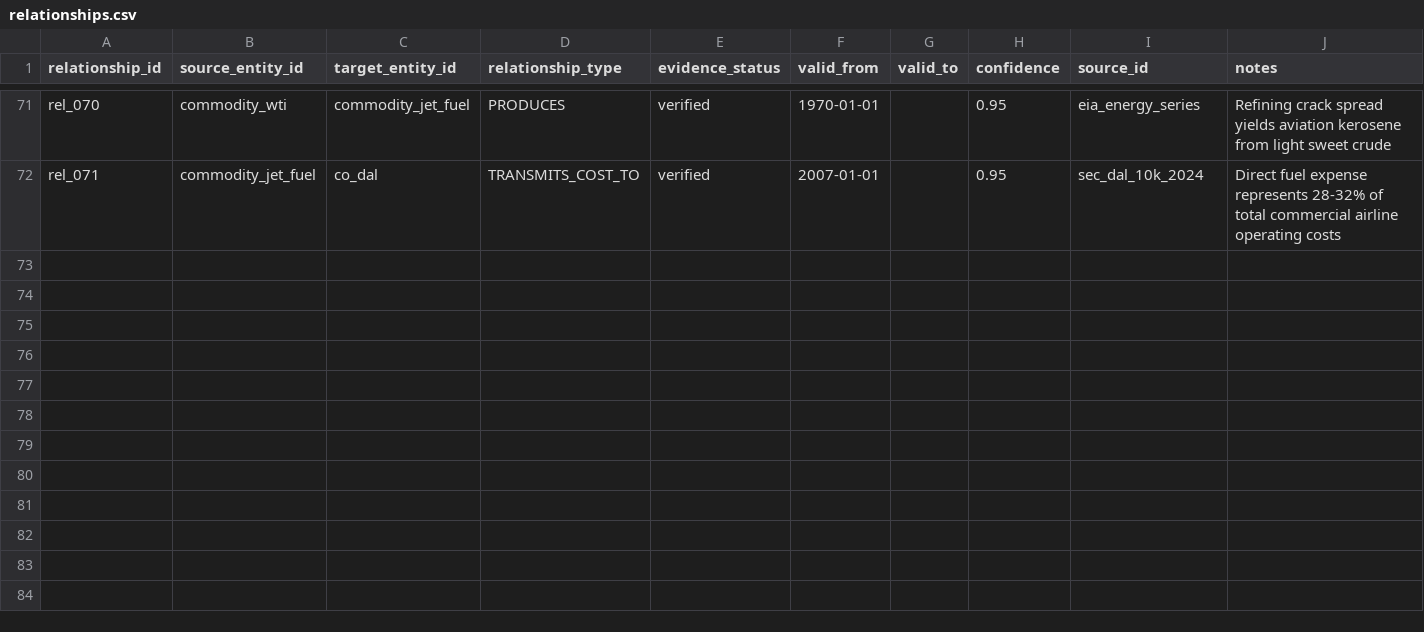
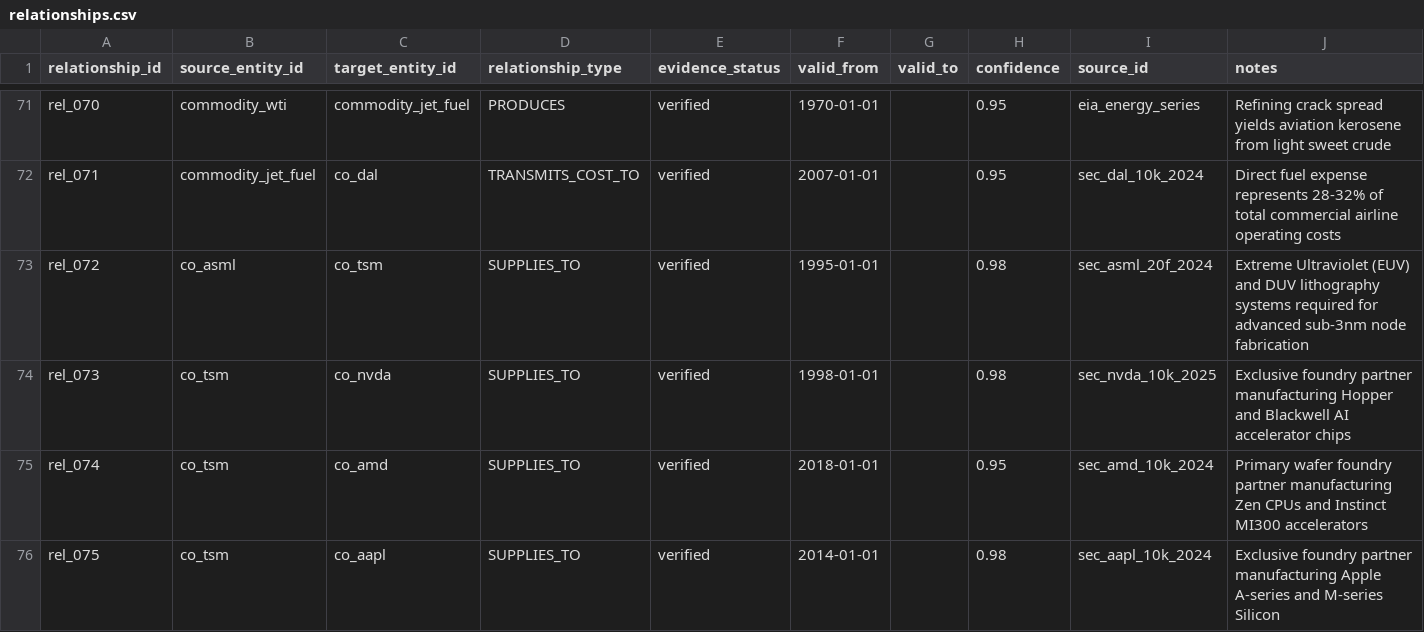
Before and after one commit to Akma86/us-tech-giants-market-analytics, a CSV file: data/us/relationships.csv, drawn as a sheet; only a part is shown, gaps mark what is left out.

Commit message:
feat(graph): add ASML and TSMC semiconductor supply chain mappings and 2-hop graph news spillover

```diff
--- a/data/us/relationships.csv
+++ b/data/us/relationships.csv
@@ -72 +72,5 @@ rel_070,commodity_wti,commodity_jet_fuel,PRODUCES,verified,1970-01-01,,0.95,eia_
 rel_071,commodity_jet_fuel,co_dal,TRANSMITS_COST_TO,verified,2007-01-01,,0.95,sec_dal_10k_2024,Direct fuel expense represents 28-32% of total commercial airline operating costs
+rel_072,co_asml,co_tsm,SUPPLIES_TO,verified,1995-01-01,,0.98,sec_asml_20f_2024,Extreme Ultraviolet (EUV) and DUV lithography systems required for advanced sub-3nm node fabrication
+rel_073,co_tsm,co_nvda,SUPPLIES_TO,verified,1998-01-01,,0.98,sec_nvda_10k_2025,Exclusive foundry partner manufacturing Hopper and Blackwell AI accelerator chips
+rel_074,co_tsm,co_amd,SUPPLIES_TO,verified,2018-01-01,,0.95,sec_amd_10k_2024,Primary wafer foundry partner manufacturing Zen CPUs and Instinct MI300 accelerators
+rel_075,co_tsm,co_aapl,SUPPLIES_TO,verified,2014-01-01,,0.98,sec_aapl_10k_2024,Exclusive foundry partner manufacturing Apple A-series and M-series Silicon
```
Also changed, not shown: data/us/entities.csv.
